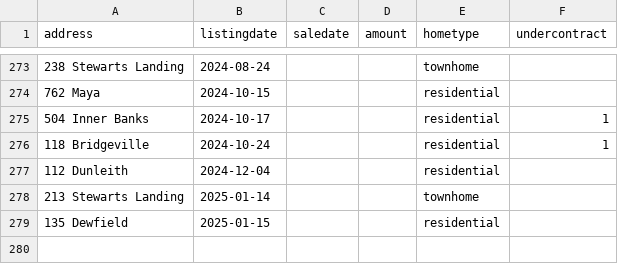
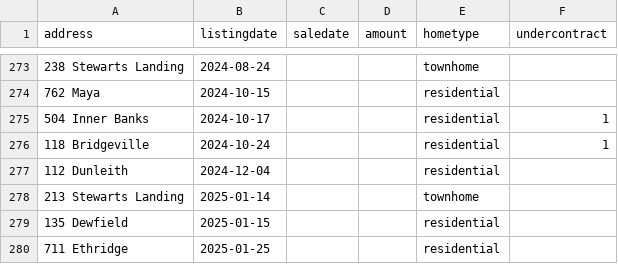
Before and after one commit to robhanssen/glenlake-homesales, a CSV file: sources/homesalesdata-source.csv, drawn as a sheet; only a part is shown, gaps mark what is left out; the diff names each change by its address in the sheet, - before the commit and + after, or states it on an @@ line.

Commit message:
new listing

```diff
--- a/sources/homesalesdata-source.csv
+++ b/sources/homesalesdata-source.csv
+row 280: 711 Ethridge | 2025-01-25 |  |  | residential
```
